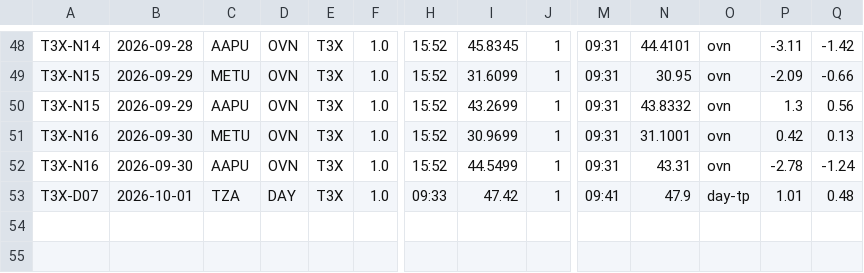
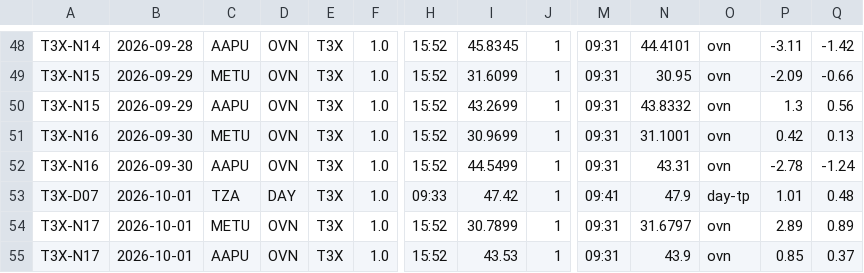
Before and after one commit to mfa8/test-trading, a CSV file: trader/trades.csv, drawn as a sheet; only a part is shown, gaps mark what is left out; rows hold the shown columns only; the diff names each change by its address in the sheet, - before the commit and + after, or states it on an @@ line.

```diff
--- a/trader/trades.csv
+++ b/trader/trades.csv
+row 54: T3X-N17 | 2026-10-01 | METU | OVN | T3X | 1.0 | 15:52 | 30.7899 | 1 | 09:31 | 31.6797 | ovn | 2.89 | 0.89
+row 55: T3X-N17 | 2026-10-01 | AAPU | OVN | T3X | 1.0 | 15:52 | 43.53 | 1 | 09:31 | 43.9 | ovn | 0.85 | 0.37
```
Also changed, not shown: 4 other files.
